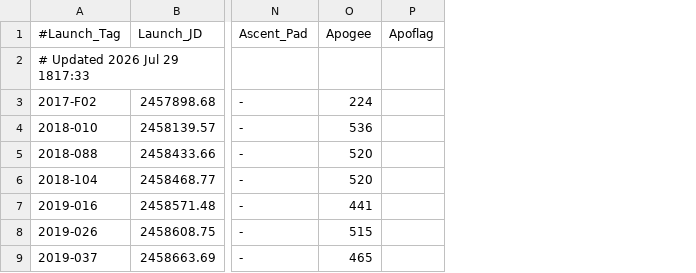
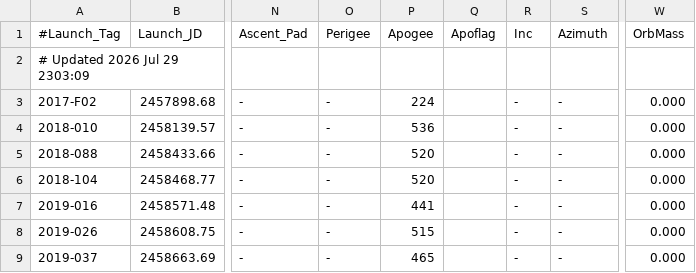
Before and after one commit to edchanonline/gh-page-space-launches, a TSV file: docs/data/raw/Electron.tsv, drawn as a sheet; only a part is shown, gaps mark what is left out; the diff names each change by its address in the sheet, - before the commit and + after, or states it on an @@ line.

```diff
--- a/docs/data/raw/Electron.tsv
+++ b/docs/data/raw/Electron.tsv
+column O (Perigee), rows 3-9: all -
+column R (Inc), rows 3-9: all -
+column S (Azimuth), rows 3-9: all -
+column W (OrbMass), rows 3-9: all 0.000
-A2 (#Launch_Tag): # Updated 2026 Jul 29 1817:33
+A2 (#Launch_Tag): # Updated 2026 Jul 29 2303:09
```
